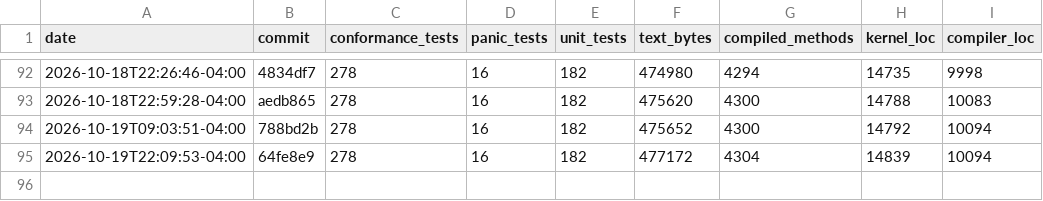
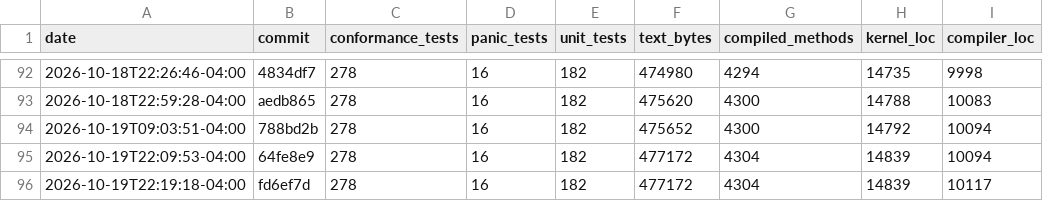
Before and after one commit to JackFurton/who-would-build-a-kernel-in-java, a CSV file: metrics.csv, drawn as a sheet; only a part is shown, gaps mark what is left out.

```diff
--- a/metrics.csv
+++ b/metrics.csv
@@ -95 +95,2 @@ date,commit,conformance_tests,panic_tests,unit_tests,text_bytes,compiled_methods
 2026-10-19T22:09:53-04:00,64fe8e9,278,16,182,477172,4304,14839,10094
+2026-10-19T22:19:18-04:00,fd6ef7d,278,16,182,477172,4304,14839,10117
```
Also changed, not shown: 4 other files.
